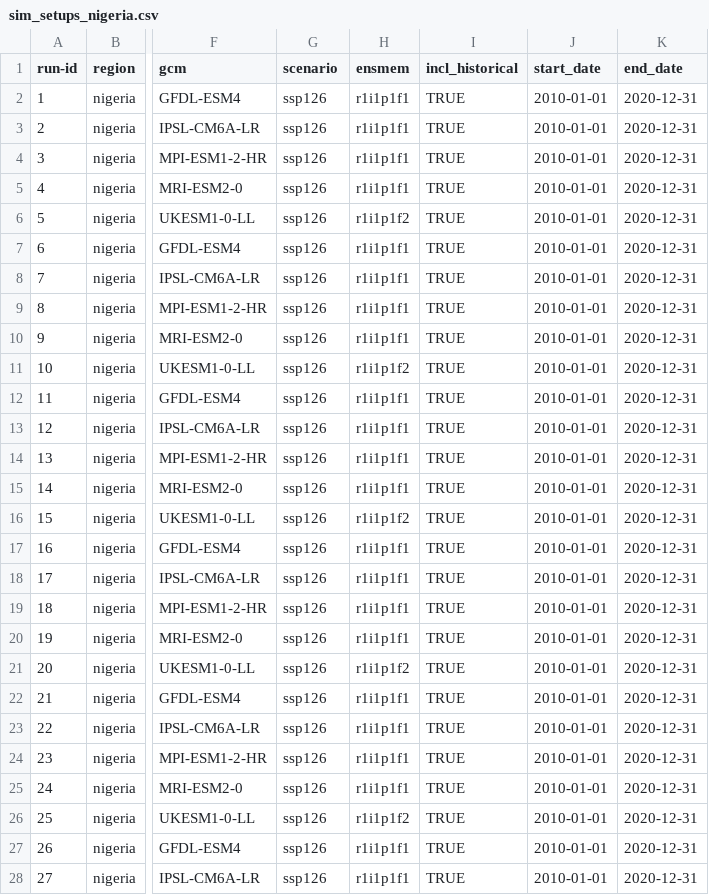
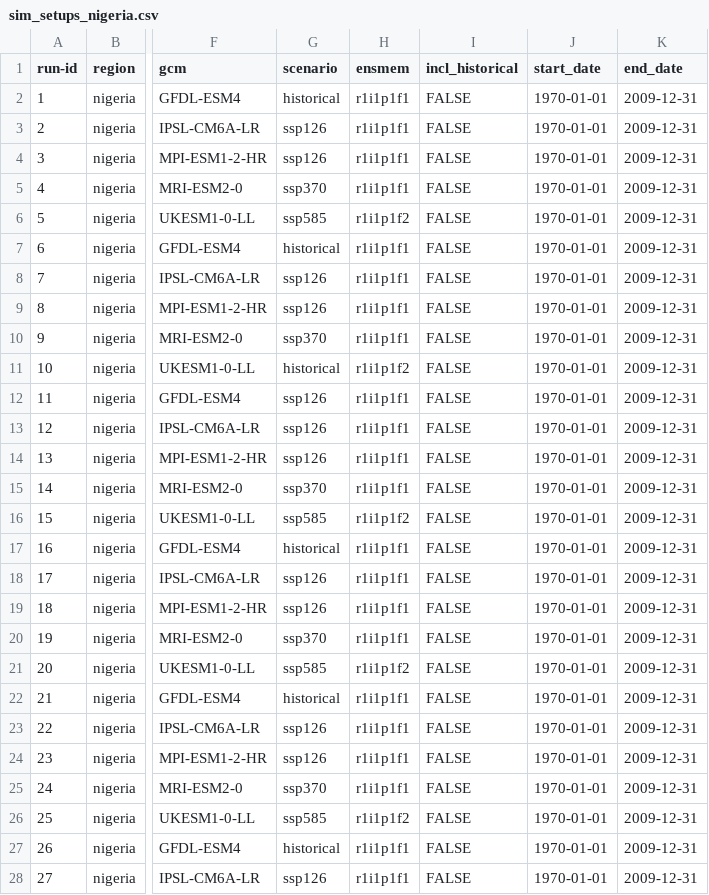
Before and after one commit to zalf-rpm/monica_africa, a CSV file: sim_setups_nigeria.csv, drawn as a sheet; only a part is shown, gaps mark what is left out; the diff covers the shown part only; the diff names each change by its address in the sheet, - before the commit and + after, or states it on an @@ line.

```diff
--- a/sim_setups_nigeria.csv
+++ b/sim_setups_nigeria.csv
-G2 (scenario): ssp126
+G2 (scenario): historical
-I2:I28 (incl_historical): TRUE
+I2:I28 (incl_historical): FALSE
-J2:J28 (start_date): 2010-01-01
+J2:J28 (start_date): 1970-01-01
-K2:K28 (end_date): 2020-12-31
+K2:K28 (end_date): 2009-12-31
-G5 (scenario): ssp126
+G5 (scenario): ssp370
-G6 (scenario): ssp126
+G6 (scenario): ssp585
-G7 (scenario): ssp126
+G7 (scenario): historical
-G10 (scenario): ssp126
+G10 (scenario): ssp370
-G11 (scenario): ssp126
+G11 (scenario): historical
-G15 (scenario): ssp126
+G15 (scenario): ssp370
-G16 (scenario): ssp126
+G16 (scenario): ssp585
-G17 (scenario): ssp126
+G17 (scenario): historical
-G20 (scenario): ssp126
+G20 (scenario): ssp370
-G21 (scenario): ssp126
+G21 (scenario): ssp585
-G22 (scenario): ssp126
+G22 (scenario): historical
-G25 (scenario): ssp126
+G25 (scenario): ssp370
-G26 (scenario): ssp126
+G26 (scenario): ssp585
-G27 (scenario): ssp126
+G27 (scenario): historical
```
Also changed, not shown: 3 removed rows and 12 edited cells elsewhere in this file, 1 other file.
